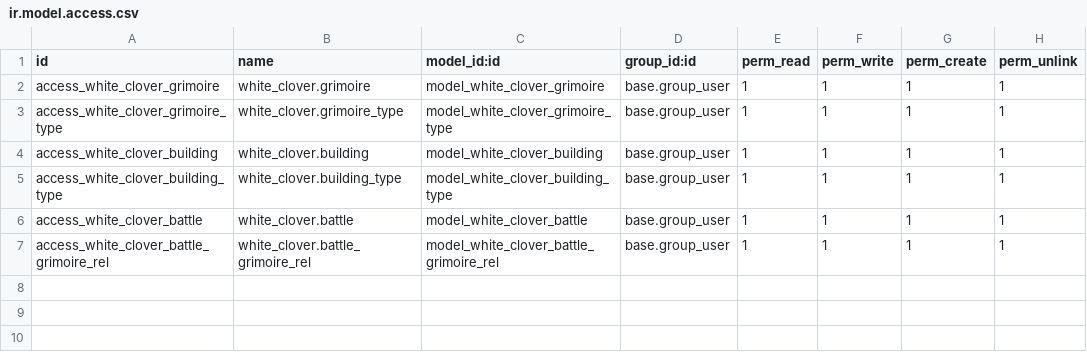
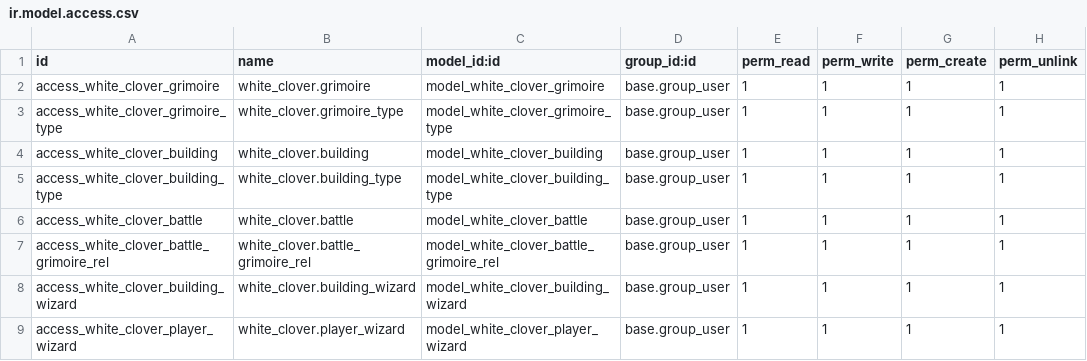
Before and after one commit to pacofdez02/sge23, a CSV file: security/ir.model.access.csv, drawn as a sheet; the diff names each change by its address in the sheet, - before the commit and + after, or states it on an @@ line.

```diff
--- a/security/ir.model.access.csv
+++ b/security/ir.model.access.csv
+row 8: access_white_clover_building_wizard | white_clover.building_wizard | model_white_clover_building_wizard | base.group_user | 1 | 1 | 1 | 1
+row 9: access_white_clover_player_wizard | white_clover.player_wizard | model_white_clover_player_wizard | base.group_user | 1 | 1 | 1 | 1
```
Also changed, not shown: 4 other files.
